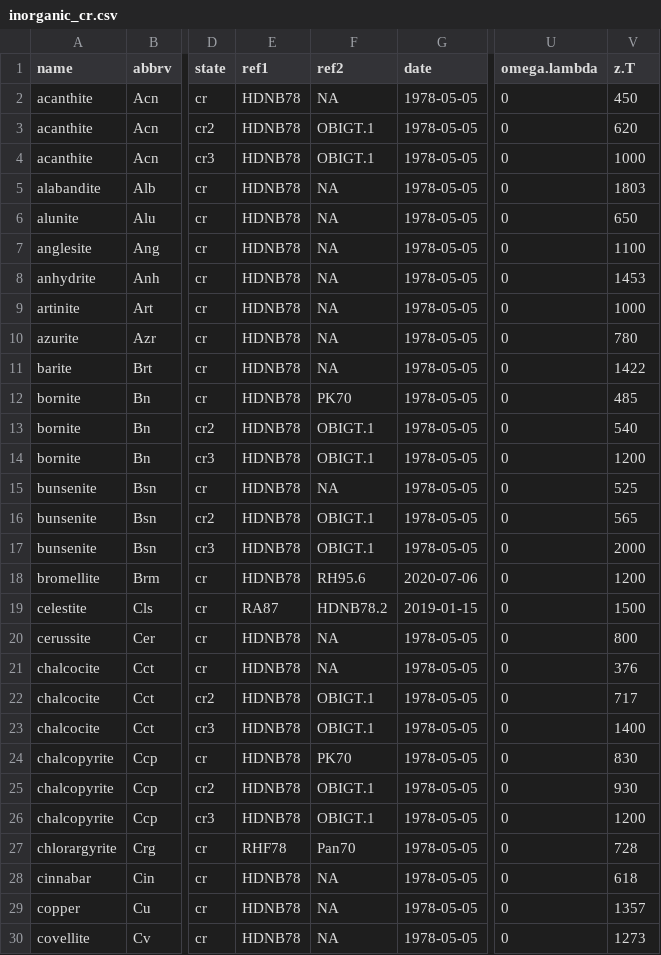
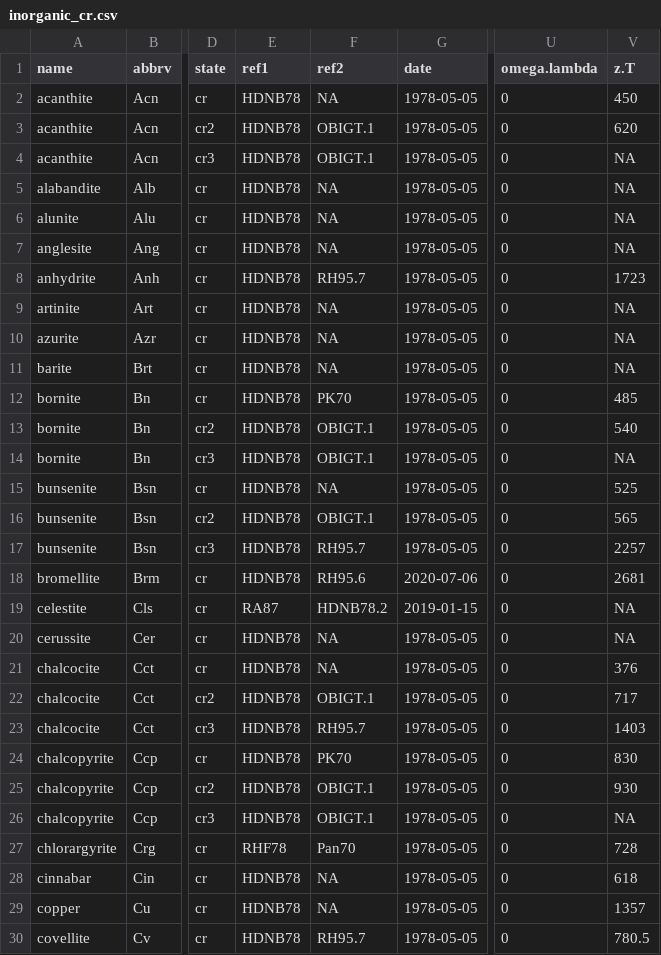
Before and after one commit to jedick/CHNOSZ, a CSV file: inst/extdata/OBIGT/inorganic_cr.csv, drawn as a sheet; only a part is shown, gaps mark what is left out; the diff covers the shown part only; the diff names each change by its address in the sheet, - before the commit and + after, or states it on an @@ line.

```diff
--- a/inst/extdata/OBIGT/inorganic_cr.csv
+++ b/inst/extdata/OBIGT/inorganic_cr.csv
-V4 (z.T): 1000
+V4 (z.T): NA
-V5 (z.T): 1803
+V5 (z.T): NA
-V6 (z.T): 650
+V6 (z.T): NA
-V7 (z.T): 1100
+V7 (z.T): NA
-F8 (ref2): NA
+F8 (ref2): RH95.7
-V8 (z.T): 1453
+V8 (z.T): 1723
-V9 (z.T): 1000
+V9 (z.T): NA
-V10 (z.T): 780
+V10 (z.T): NA
-V11 (z.T): 1422
+V11 (z.T): NA
-V14 (z.T): 1200
+V14 (z.T): NA
-F17 (ref2): OBIGT.1
+F17 (ref2): RH95.7
-V17 (z.T): 2000
+V17 (z.T): 2257
-V18 (z.T): 1200
+V18 (z.T): 2681
-V19 (z.T): 1500
+V19 (z.T): NA
-V20 (z.T): 800
+V20 (z.T): NA
-F23 (ref2): OBIGT.1
+F23 (ref2): RH95.7
-V23 (z.T): 1400
+V23 (z.T): 1403
-V26 (z.T): 1200
+V26 (z.T): NA
-F30 (ref2): NA
+F30 (ref2): RH95.7
-V30 (z.T): 1273
+V30 (z.T): 780.5
```
Also changed, not shown: 93 edited cells elsewhere in this file, inst/extdata/OBIGT/SUPCRT92.csv, inst/extdata/OBIGT/refs.csv, 4 other files.
